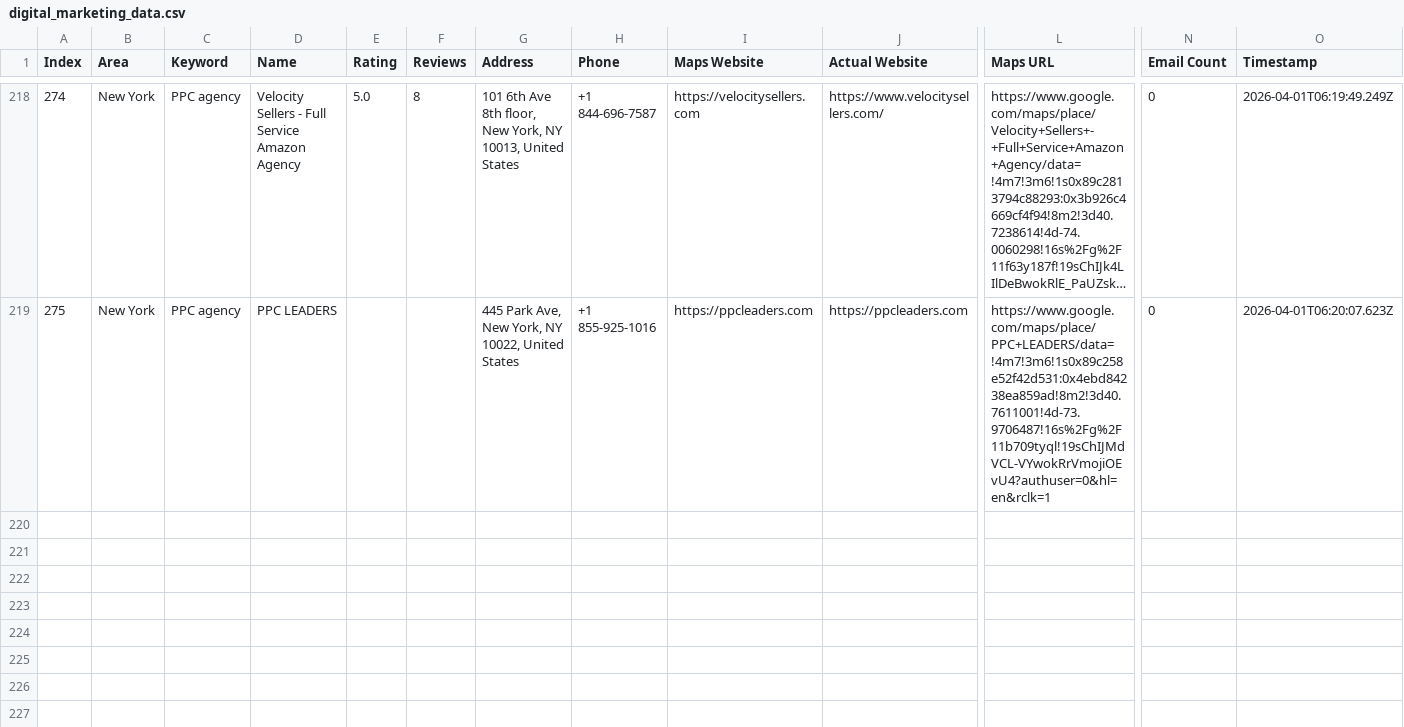
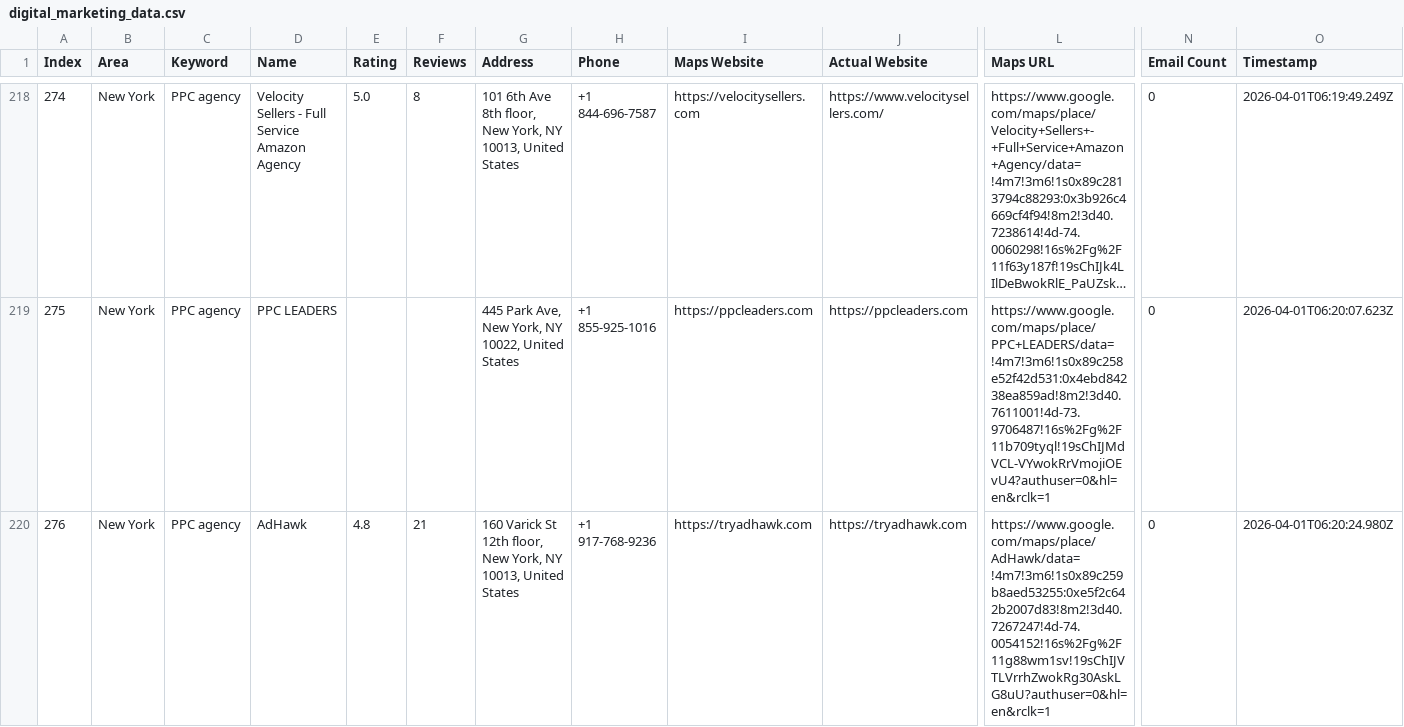
Before and after one commit to farhan281/hcf, a CSV file: digital_marketing_data.csv, drawn as a sheet; only a part is shown, gaps mark what is left out; long unchanged cells end in …; rows hold the shown columns only; the diff names each change by its address in the sheet, - before the commit and + after, or states it on an @@ line.

Commit message:
auto: 2026-04-01T06:20:27.996Z

```diff
--- a/digital_marketing_data.csv
+++ b/digital_marketing_data.csv
+row 220: 276 | New York | PPC agency | AdHawk | 4.8 | 21 | 160 Varick St 12th floor, New York, NY 10013, United States | +1 917-768-9236 | https://tryadhawk.com | https://tryadhawk.com | https://www.google.com/maps/place/AdHawk/data=!4m7!3m6!1s0x89c259b8aed53255:0xe5f2c642b2007d83!8m2!3d40.7267247!4d-74.0054152!16s%2Fg%2F11g88wm1sv!19sChIJVTLVrrhZwokRg30AskLG8uU?authuser=0&hl=en&rclk=1 | 0 | 2026-04-01T06:20:24.980Z
```
